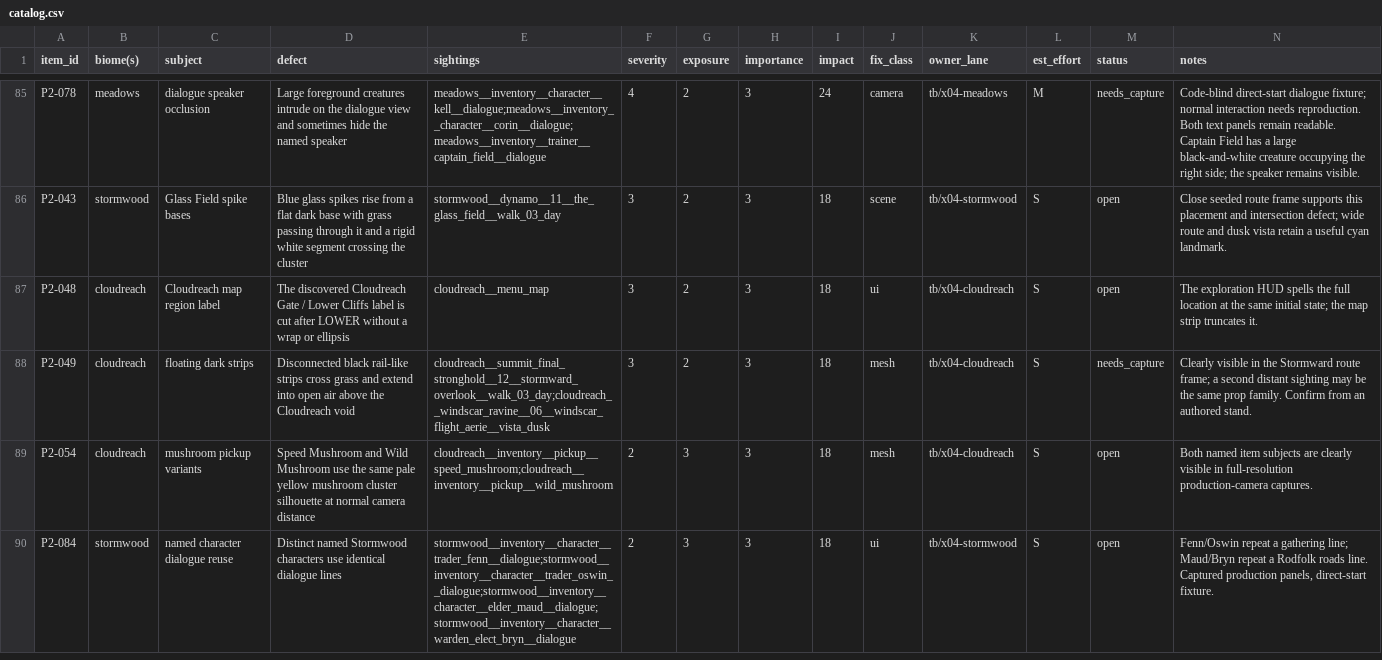
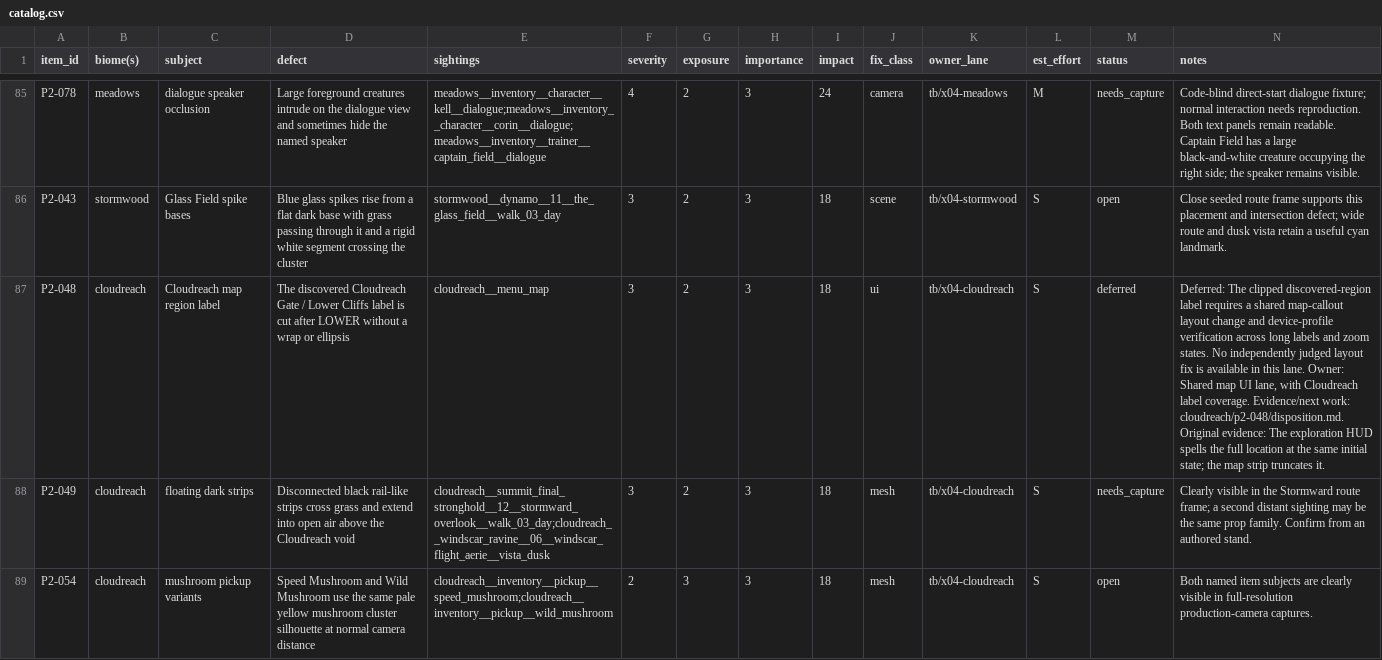
Before and after one commit to MJohnsonWellabe/Tetherbound, a CSV file: ralph/reports/VISUAL/phase2/catalog.csv, drawn as a sheet; only a part is shown, gaps mark what is left out; the shorter side is filled out with more unchanged rows; the diff names each change by its address in the sheet, - before the commit and + after, or states it on an @@ line.

Commit message:
P2-048: record evidence-based deferred disposition and owner

```diff
--- a/ralph/reports/VISUAL/phase2/catalog.csv
+++ b/ralph/reports/VISUAL/phase2/catalog.csv
-M87 (status): open
+M87 (status): deferred
-N87 (notes): The exploration…
+N87 (notes): Deferred: The clipped discovered-region label requires a shared map-callout layout change and device-profile verification across long labels and zoom states. No independently judged layout fix is available in this lane. Owner: Shared map UI lane, with Cloudreach label coverage. Evidence/next work: cloudreach/p2-048/disposition.md. Original evidence: The exploration…
```
Also changed, not shown: 1 other file.
